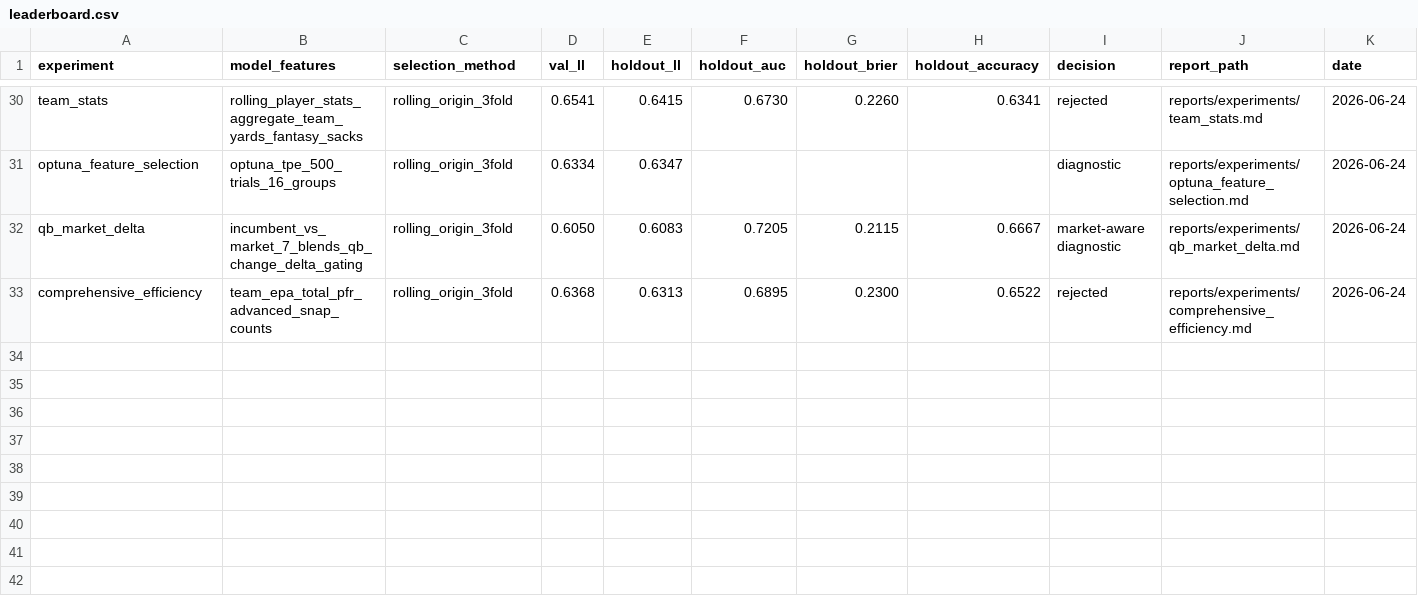
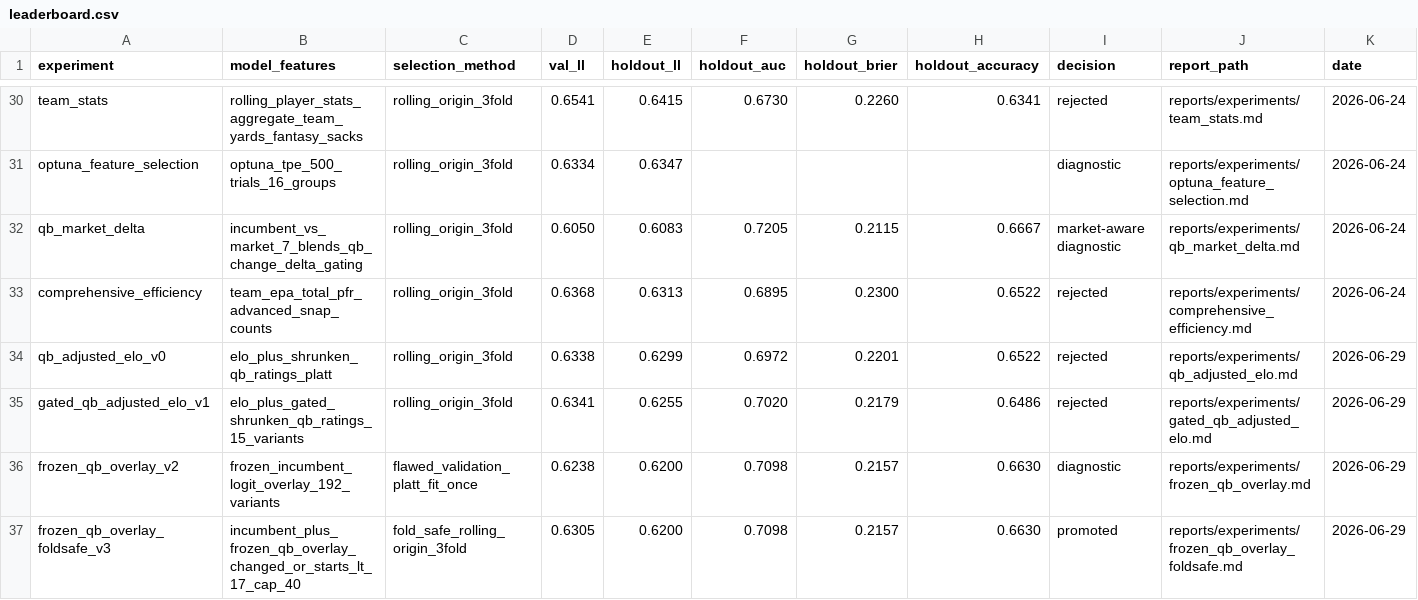
Before and after one commit to SecuritahGuy/sports-ml-lab, a CSV file: reports/benchmarks/leaderboard.csv, drawn as a sheet; only a part is shown, gaps mark what is left out.

Commit message:
Promote frozen QB overlay incumbent v3.0.0
- New champion: standard Elo + Platt + qb_changed + rolling_mov_3
  + frozen QB overlay (gate: changed OR starts<17, gamma=1.0, cap=40)
- Holdout LL: 0.6200 (improvement of 0.0059 over v2.0.0)
- Fold-safe validation: avg val LL 0.6305
- Overlay architecture: logit-space additive, gated, non-gated games
  exactly equal to base incumbent (max diff 1.11e-16)
- Prediction artifacts include base_incumbent_prob, overlay_gate_active,
  home_qb_adj, away_qb_adj for per-game transparency
- 500 tests passing, lint clean, audit passing, preflight passing
- Dashboard and model card updated

```diff
--- a/reports/benchmarks/leaderboard.csv
+++ b/reports/benchmarks/leaderboard.csv
@@ -33 +33,5 @@ qb_market_delta,incumbent_vs_market_7_blends_qb_change_delta_gating,rolling_orig
 comprehensive_efficiency,team_epa_total_pfr_advanced_snap_counts,rolling_origin_3fold,0.6368,0.6313,0.6895,0.2300,0.6522,rejected,reports/experiments/comprehensive_efficiency.md,2026-06-24
+qb_adjusted_elo_v0,elo_plus_shrunken_qb_ratings_platt,rolling_origin_3fold,0.6338,0.6299,0.6972,0.2201,0.6522,rejected,reports/experiments/qb_adjusted_elo.md,2026-06-29
+gated_qb_adjusted_elo_v1,elo_plus_gated_shrunken_qb_ratings_15_variants,rolling_origin_3fold,0.6341,0.6255,0.7020,0.2179,0.6486,rejected,reports/experiments/gated_qb_adjusted_elo.md,2026-06-29
+frozen_qb_overlay_v2,frozen_incumbent_logit_overlay_192_variants,flawed_validation_platt_fit_once,0.6238,0.6200,0.7098,0.2157,0.6630,diagnostic,reports/experiments/frozen_qb_overlay.md,2026-06-29
+frozen_qb_overlay_foldsafe_v3,incumbent_plus_frozen_qb_overlay_changed_or_starts_lt_17_cap_40,fold_safe_rolling_origin_3fold,0.6305,0.6200,0.7098,0.2157,0.6630,promoted,reports/experiments/frozen_qb_overlay_foldsafe.md,2026-06-29
```
Also changed, not shown: reports/predictions/future_predictions.csv, 33 other files.
